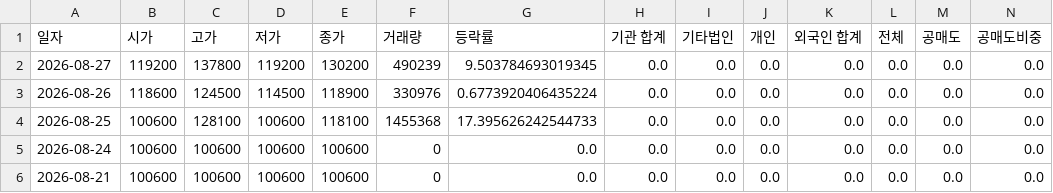
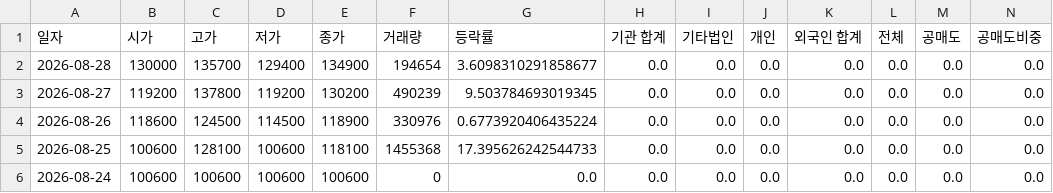
Before and after one commit to ccyun95/Food_cosmetic_distribution_work, a CSV file: data/Hanwha_000880_stock_data.csv, drawn as a sheet; only a part is shown; the shorter side is filled out with more unchanged rows; rows hold the shown columns only; the diff names each change by its address in the sheet, - before the commit and + after, or states it on an @@ line.

```diff
--- a/data/Hanwha_000880_stock_data.csv
+++ b/data/Hanwha_000880_stock_data.csv
+row 2: 2026-08-28 | 130000 | 135700 | 129400 | 134900 | 194654 | 3.6098310291858677 | 0.0 | 0.0 | 0.0 | 0.0 | 0.0 | 0.0 | 0.0
```
Also changed, not shown: data/APR_278470_stock_data.csv, data/Amore_Pacific_090430_stock_data.csv, 16 other files.
